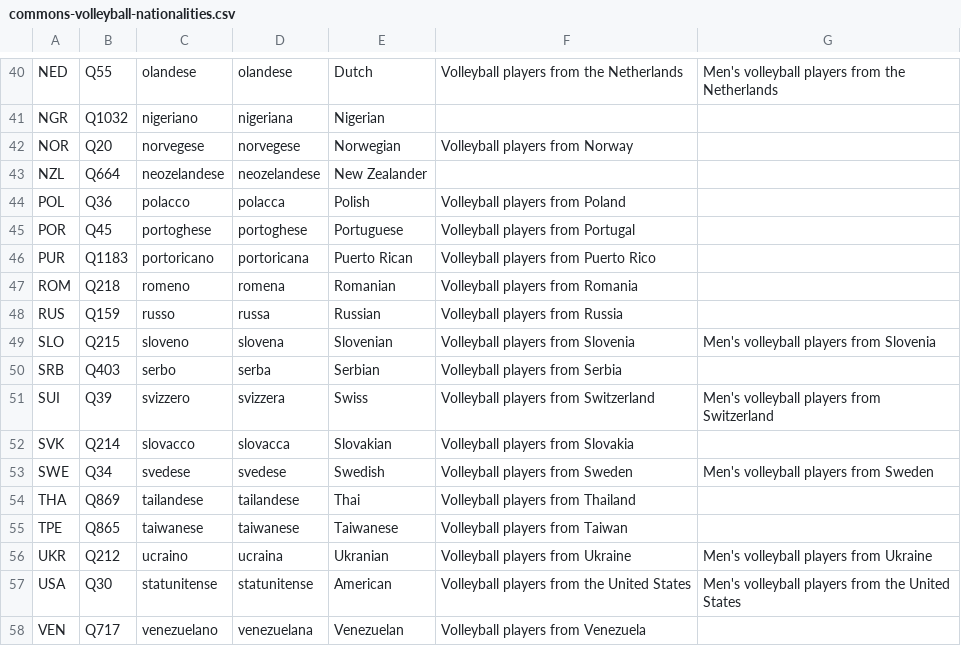
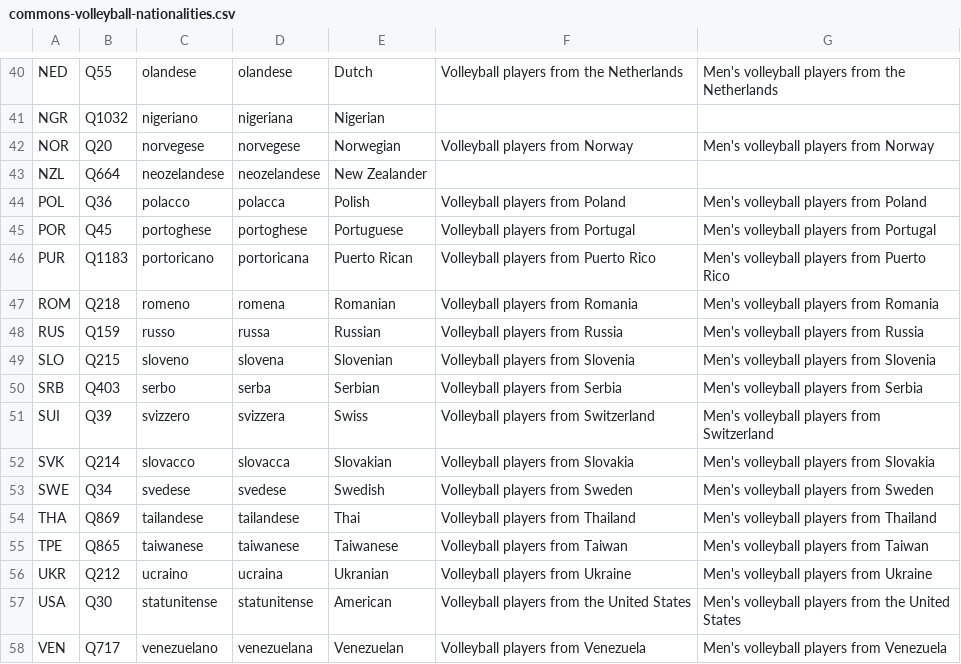
Before and after one commit to valerio-bozzolan/Wikimedia-Valerio-Bozzolan-bot-tasks, a CSV file: 2017-11-wikidata-volleyball-players/commons-volleyball-nationalities.csv, drawn as a sheet; only a part is shown, gaps mark what is left out; the diff covers the shown part only.

```diff
--- a/2017-11-wikidata-volleyball-players/commons-volleyball-nationalities.csv
+++ b/2017-11-wikidata-volleyball-players/commons-volleyball-nationalities.csv
@@ -41,18 +41,18 @@ NED,Q55,olandese,olandese,Dutch,Volleyball players from the Netherlands,Men's vo
 NGR,Q1032,nigeriano,nigeriana,Nigerian,,
-NOR,Q20,norvegese,norvegese,Norwegian,Volleyball players from Norway,
+NOR,Q20,norvegese,norvegese,Norwegian,Volleyball players from Norway,Men's volleyball players from Norway
 NZL,Q664,neozelandese,neozelandese,New Zealander,,
-POL,Q36,polacco,polacca,Polish,Volleyball players from Poland,
-POR,Q45,portoghese,portoghese,Portuguese,Volleyball players from Portugal,
-PUR,Q1183,portoricano,portoricana,Puerto Rican,Volleyball players from Puerto Rico,
-ROM,Q218,romeno,romena,Romanian,Volleyball players from Romania,
-RUS,Q159,russo,russa,Russian,Volleyball players from Russia,
+POL,Q36,polacco,polacca,Polish,Volleyball players from Poland,Men's volleyball players from Poland
+POR,Q45,portoghese,portoghese,Portuguese,Volleyball players from Portugal,Men's volleyball players from Portugal
+PUR,Q1183,portoricano,portoricana,Puerto Rican,Volleyball players from Puerto Rico,Men's volleyball players from Puerto Rico
+ROM,Q218,romeno,romena,Romanian,Volleyball players from Romania,Men's volleyball players from Romania
+RUS,Q159,russo,russa,Russian,Volleyball players from Russia,Men's volleyball players from Russia
 SLO,Q215,sloveno,slovena,Slovenian,Volleyball players from Slovenia,Men's volleyball players from Slovenia
-SRB,Q403,serbo,serba,Serbian,Volleyball players from Serbia,
+SRB,Q403,serbo,serba,Serbian,Volleyball players from Serbia,Men's volleyball players from Serbia
 SUI,Q39,svizzero,svizzera,Swiss,Volleyball players from Switzerland,Men's volleyball players from Switzerland
-SVK,Q214,slovacco,slovacca,Slovakian,Volleyball players from Slovakia,
+SVK,Q214,slovacco,slovacca,Slovakian,Volleyball players from Slovakia,Men's volleyball players from Slovakia
 SWE,Q34,svedese,svedese,Swedish,Volleyball players from Sweden,Men's volleyball players from Sweden
-THA,Q869,tailandese,tailandese,Thai,Volleyball players from Thailand,
-TPE,Q865,taiwanese,taiwanese,Taiwanese,Volleyball players from Taiwan,
+THA,Q869,tailandese,tailandese,Thai,Volleyball players from Thailand,Men's volleyball players from Thailand
+TPE,Q865,taiwanese,taiwanese,Taiwanese,Volleyball players from Taiwan,Men's volleyball players from Taiwan
 UKR,Q212,ucraino,ucraina,Ukranian,Volleyball players from Ukraine,Men's volleyball players from Ukraine
 USA,Q30,statunitense,statunitense,American,Volleyball players from the United States,Men's volleyball players from the United States
-VEN,Q717,venezuelano,venezuelana,Venezuelan,Volleyball players from Venezuela,
+VEN,Q717,venezuelano,venezuelana,Venezuelan,Volleyball players from Venezuela,Men's volleyball players from Venezuela
```
Also changed, not shown: 14 edited cells elsewhere in this file.
